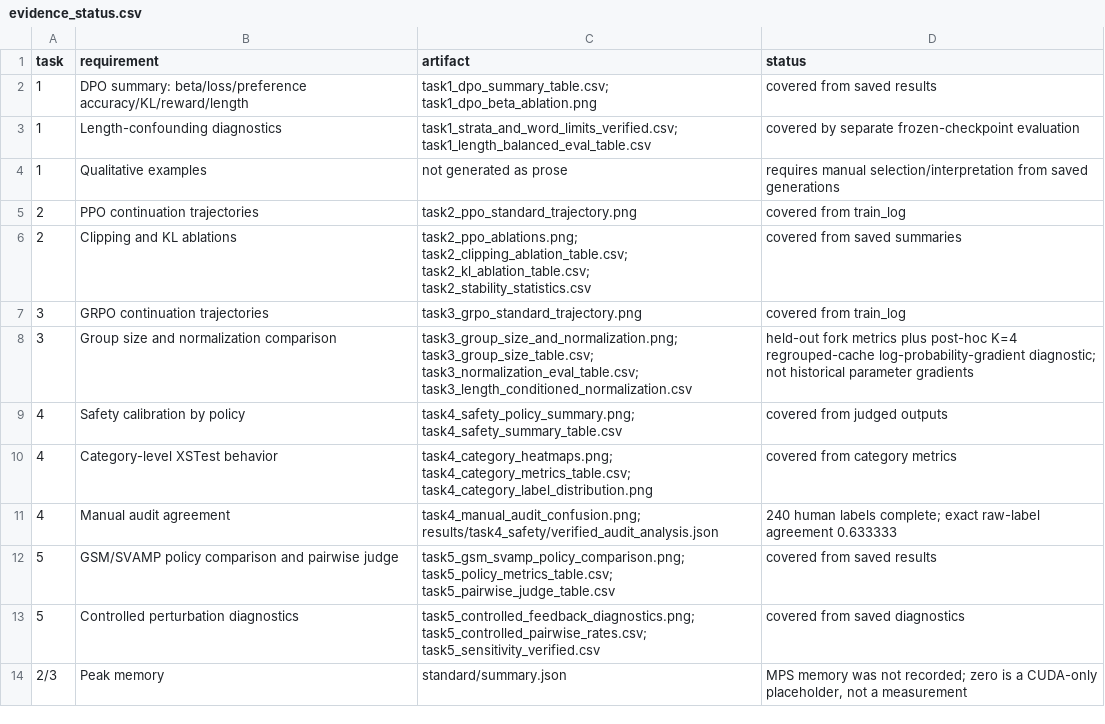
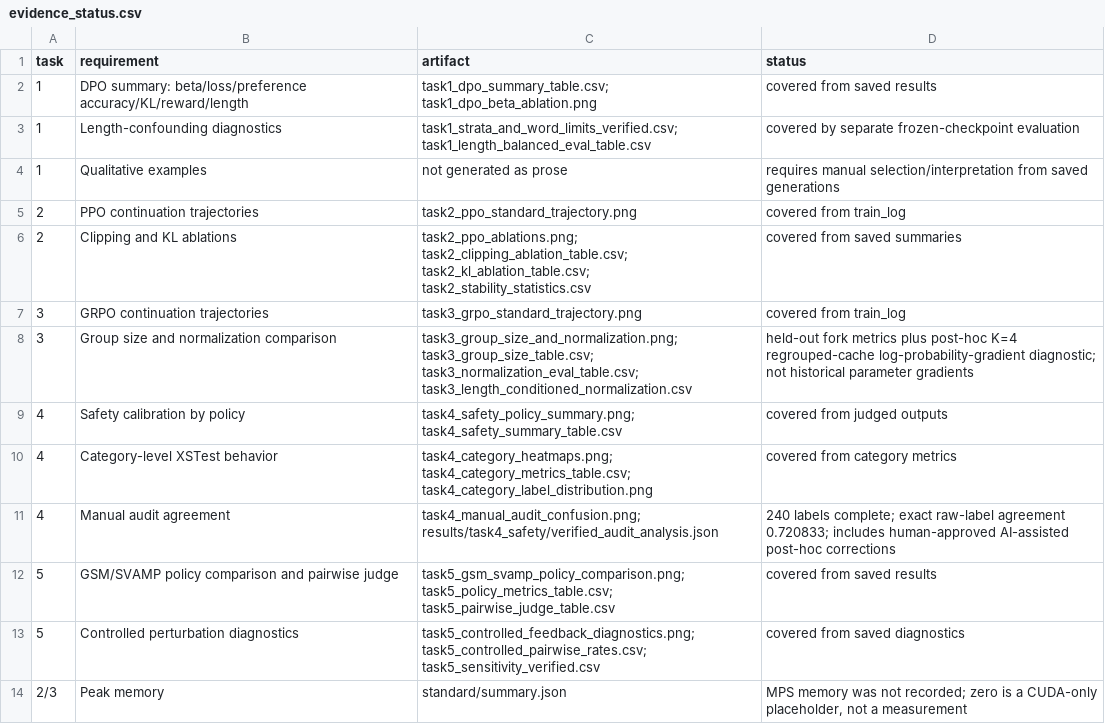
Before and after one commit to brokarate/ATML-PA2, a CSV file: report/figures/evidence_status.csv, drawn as a sheet.

```diff
--- a/report/figures/evidence_status.csv
+++ b/report/figures/evidence_status.csv
@@ -10,3 +10,3 @@ task,requirement,artifact,status
 4,Category-level XSTest behavior,task4_category_heatmaps.png; task4_category_metrics_table.csv; task4_category_label_distribution.png,covered from category metrics
-4,Manual audit agreement,task4_manual_audit_confusion.png; results/task4_safety/verified_audit_analysis.json,240 human labels complete; exact raw-label agreement 0.633333
+4,Manual audit agreement,task4_manual_audit_confusion.png; results/task4_safety/verified_audit_analysis.json,240 labels complete; exact raw-label agreement 0.720833; includes human-approved AI-assisted post-hoc corrections
 5,GSM/SVAMP policy comparison and pairwise judge,task5_gsm_svamp_policy_comparison.png; task5_policy_metrics_table.csv; task5_pairwise_judge_table.csv,covered from saved results
```
Also changed, not shown: results/completion_audit/submission_checks/manual_requirement_matrix.csv, results/task4_safety/manual_audit_sheet.csv, 11 other files.
